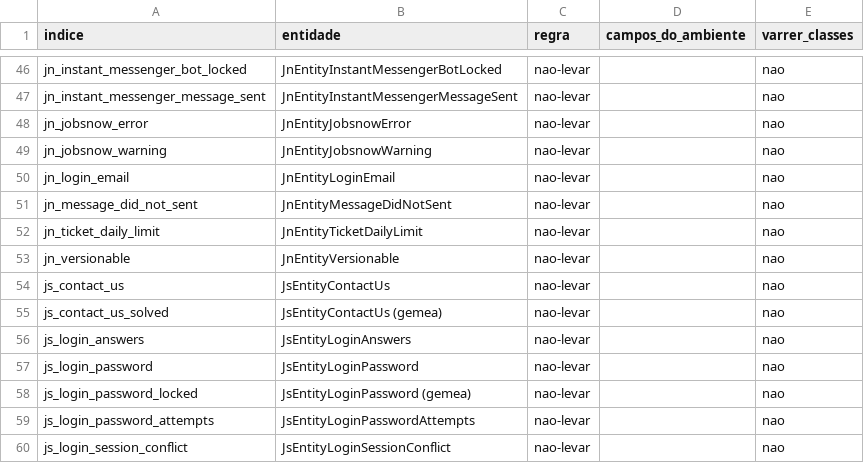
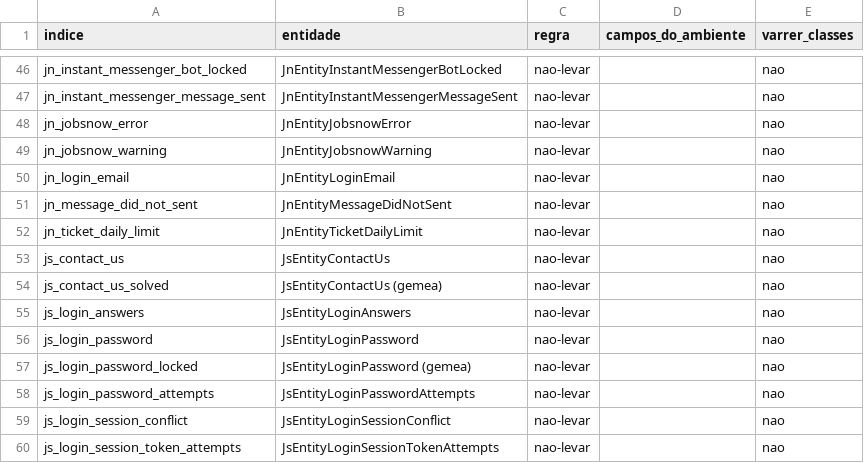
Before and after one commit to onias-site/jobsnow_workspace, a TSV file: .claude/skills/ccp-transporte-para-producao/entidades.tsv, drawn as a sheet; only a part is shown, gaps mark what is left out; the shorter side is filled out with more unchanged rows.

```diff
--- a/.claude/skills/ccp-transporte-para-producao/entidades.tsv
+++ b/.claude/skills/ccp-transporte-para-producao/entidades.tsv
@@ -52,3 +52,2 @@ jn_message_did_not_sent	JnEntityMessageDidNotSent	nao-levar		nao
 jn_ticket_daily_limit	JnEntityTicketDailyLimit	nao-levar		nao
-jn_versionable	JnEntityVersionable	nao-levar		nao
 js_contact_us	JsEntityContactUs	nao-levar		nao
```
Also changed, not shown: 18 other files.
